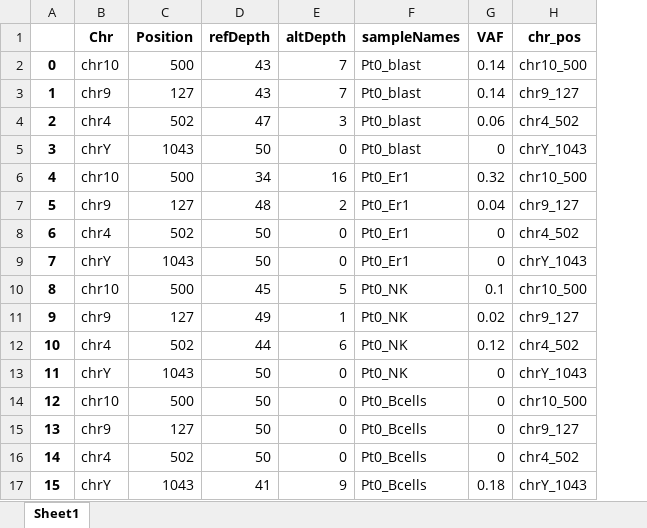
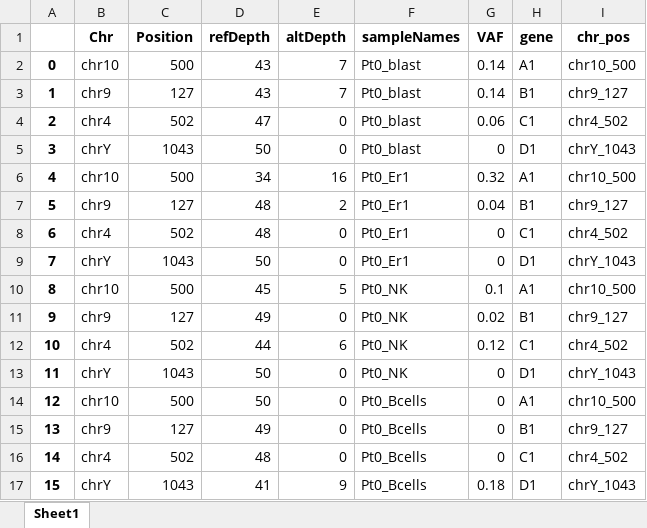
Before and after one commit to ethanumn/mpn-aml-pairtree, an Excel workbook: data/example/example.aggregated.xlsx, sheet Sheet1, drawn as a sheet; values as stored, in another font and other column widths than the file's, no borders; the diff names each change by its address in the sheet, - before the commit and + after, or states it on an @@ line.

```diff
--- a/data/example/example.aggregated.xlsx (sheet Sheet1)
+++ b/data/example/example.aggregated.xlsx (sheet Sheet1)
+column H (gene), rows 2-17: A1 | B1 | C1 | D1 | A1 | B1 | C1 | D1 | A1 | B1 | C1 | D1 | A1 | B1 | C1 | D1
-E4 (altDepth): 3
+E4 (altDepth): 0
-D8 (refDepth): 50
+D8 (refDepth): 48
-E11 (altDepth): 1
+E11 (altDepth): 0
-D15 (refDepth): 50
+D15 (refDepth): 49
-D16 (refDepth): 50
+D16 (refDepth): 48
```
Also changed, not shown: data/example/example.calls.xlsx, data/example/example.master.xlsx, 10 other files.
